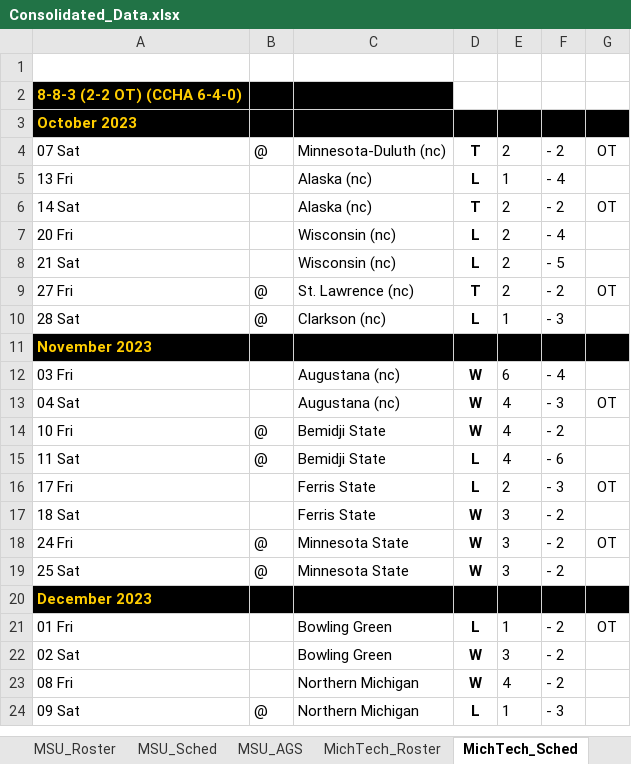
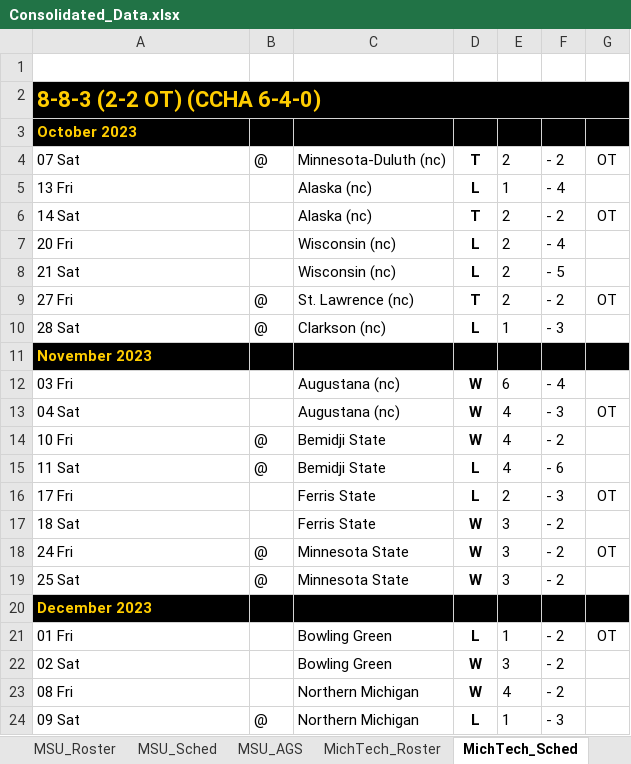
Before and after one commit to JSmith1826/college_hockey, an Excel workbook: GLI_program/Consolidated_Data.xlsx, sheet MichTech_Sched, drawn as a sheet; values as stored, in another font and other column widths than the file's, no borders; table styles not drawn; the diff names each change by its address in the sheet, - before the commit and + after, or states it on an @@ line.

```diff
--- a/GLI_program/Consolidated_Data.xlsx (sheet MichTech_Sched)
+++ b/GLI_program/Consolidated_Data.xlsx (sheet MichTech_Sched)
@@ A2 text size: larger @@
+A2:G2 merged
-D2:G2 fill: none
+D2:G2 fill: #000000
```
Also changed, not shown: sheet Ferris_Roster, sheet Ferris_AGS, sheet Ferris_Sched, other sheet tabs, 12 other files.
